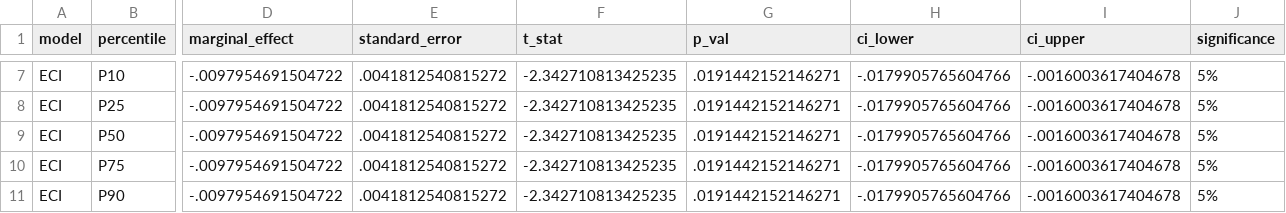
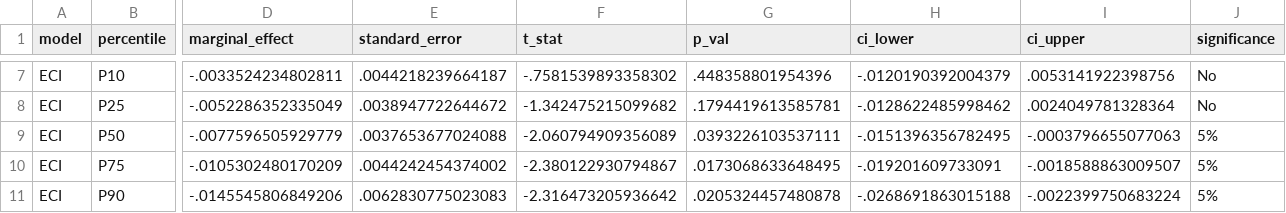
Before and after one commit to delgadiljulian/master-thesis-project-applied-econ, a CSV file: outputs/econometrics/stata-peer-1/01_twfe_main/05_stability/rents_marginal_effects_by_inst.csv, drawn as a sheet; only a part is shown, gaps mark what is left out; the diff covers the shown part only; the diff names each change by its address in the sheet, - before the commit and + after, or states it on an @@ line.

```diff
--- a/outputs/econometrics/stata-peer-1/01_twfe_main/05_stability/rents_marginal_effects_by_inst.csv
+++ b/outputs/econometrics/stata-peer-1/01_twfe_main/05_stability/rents_marginal_effects_by_inst.csv
-D7 (marginal_effect): -.0097954691504722
+D7 (marginal_effect): -.0033524234802811
-E7 (standard_error): .0041812540815272
+E7 (standard_error): .0044218239664187
-F7 (t_stat): -2.342710813425235
+F7 (t_stat): -.7581539893358302
-G7 (p_val): .0191442152146271
+G7 (p_val): .448358801954396
-H7 (ci_lower): -.0179905765604766
+H7 (ci_lower): -.0120190392004379
-I7 (ci_upper): -.0016003617404678
+I7 (ci_upper): .0053141922398756
-J7:J8 (significance): 5%
+J7:J8 (significance): No
-D8 (marginal_effect): -.0097954691504722
+D8 (marginal_effect): -.0052286352335049
-E8 (standard_error): .0041812540815272
+E8 (standard_error): .0038947722644672
-F8 (t_stat): -2.342710813425235
+F8 (t_stat): -1.342475215099682
-G8 (p_val): .0191442152146271
+G8 (p_val): .1794419613585781
-H8 (ci_lower): -.0179905765604766
+H8 (ci_lower): -.0128622485998462
-I8 (ci_upper): -.0016003617404678
+I8 (ci_upper): .0024049781328364
-D9 (marginal_effect): -.0097954691504722
+D9 (marginal_effect): -.0077596505929779
-E9 (standard_error): .0041812540815272
+E9 (standard_error): .0037653677024088
-F9 (t_stat): -2.342710813425235
+F9 (t_stat): -2.060794909356089
-G9 (p_val): .0191442152146271
+G9 (p_val): .0393226103537111
-H9 (ci_lower): -.0179905765604766
+H9 (ci_lower): -.0151396356782495
-I9 (ci_upper): -.0016003617404678
+I9 (ci_upper): -.0003796655077063
-D10 (marginal_effect): -.0097954691504722
+D10 (marginal_effect): -.0105302480170209
-E10 (standard_error): .0041812540815272
+E10 (standard_error): .0044242454374002
-F10 (t_stat): -2.342710813425235
+F10 (t_stat): -2.380122930794867
-G10 (p_val): .0191442152146271
+G10 (p_val): .0173068633648495
-H10 (ci_lower): -.0179905765604766
+H10 (ci_lower): -.019201609733091
-I10 (ci_upper): -.0016003617404678
+I10 (ci_upper): -.0018588863009507
-D11 (marginal_effect): -.0097954691504722
+D11 (marginal_effect): -.0145545806849206
-E11 (standard_error): .0041812540815272
+E11 (standard_error): .0062830775023083
-F11 (t_stat): -2.342710813425235
+F11 (t_stat): -2.316473205936642
-G11 (p_val): .0191442152146271
+G11 (p_val): .0205324457480878
-H11 (ci_lower): -.0179905765604766
+H11 (ci_lower): -.0268691863015188
-I11 (ci_upper): -.0016003617404678
+I11 (ci_upper): -.0022399750683224
```
Also changed, not shown: 32 edited cells elsewhere in this file, outputs/econometrics/stata-peer-1/01_twfe_main/02_diagnostics/panel_autocorrelation_inference.csv, outputs/econometrics/stata-peer-1/01_twfe_main/02_diagnostics/panel_hp_filter_decomposition.csv, 8 other files.
